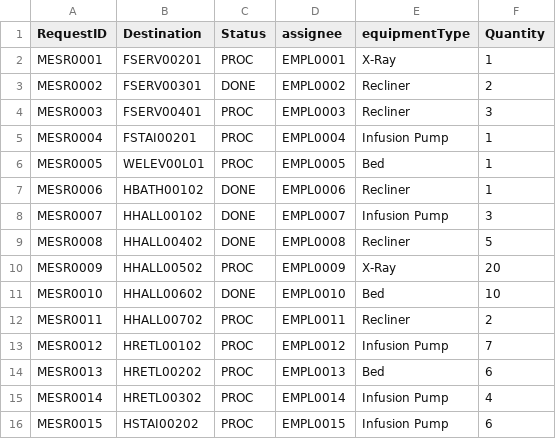
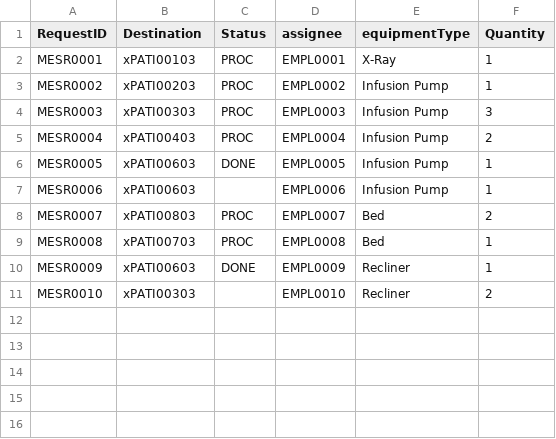
Before and after one commit to nadavk2002/CS3733-D22-Team-X-Prototype-1, a CSV file: MedEquipReq.csv, drawn as a sheet.

```diff
--- a/MedEquipReq.csv
+++ b/MedEquipReq.csv
@@ -1,16 +1,11 @@
 RequestID,Destination,Status,assignee,equipmentType,Quantity
-MESR0001,FSERV00201,PROC,EMPL0001,X-Ray,1
-MESR0002,FSERV00301,DONE,EMPL0002,Recliner,2
-MESR0003,FSERV00401,PROC,EMPL0003,Recliner,3
-MESR0004,FSTAI00201,PROC,EMPL0004,Infusion Pump,1
-MESR0005,WELEV00L01,PROC,EMPL0005,Bed,1
-MESR0006,HBATH00102,DONE,EMPL0006,Recliner,1
-MESR0007,HHALL00102,DONE,EMPL0007,Infusion Pump,3
-MESR0008,HHALL00402,DONE,EMPL0008,Recliner,5
-MESR0009,HHALL00502,PROC,EMPL0009,X-Ray,20
-MESR0010,HHALL00602,DONE,EMPL0010,Bed,10
-MESR0011,HHALL00702,PROC,EMPL0011,Recliner,2
-MESR0012,HRETL00102,PROC,EMPL0012,Infusion Pump,7
-MESR0013,HRETL00202,PROC,EMPL0013,Bed,6
-MESR0014,HRETL00302,PROC,EMPL0014,Infusion Pump,4
-MESR0015,HSTAI00202,PROC,EMPL0015,Infusion Pump,6
+MESR0001,xPATI00103,PROC,EMPL0001,X-Ray,1
+MESR0002,xPATI00203,PROC,EMPL0002,Infusion Pump,1
+MESR0003,xPATI00303,PROC,EMPL0003,Infusion Pump,3
+MESR0004,xPATI00403,PROC,EMPL0004,Infusion Pump,2
+MESR0005,xPATI00603,DONE,EMPL0005,Infusion Pump,1
+MESR0006,xPATI00603,,EMPL0006,Infusion Pump,1
+MESR0007,xPATI00803,PROC,EMPL0007,Bed,2
+MESR0008,xPATI00703,PROC,EMPL0008,Bed,1
+MESR0009,xPATI00603,DONE,EMPL0009,Recliner,1
+MESR0010,xPATI00303,,EMPL0010,Recliner,2
```
Also changed, not shown: MedicalEquipmentUnits.csv, TowerLocationsX.csv, 2 other files.
